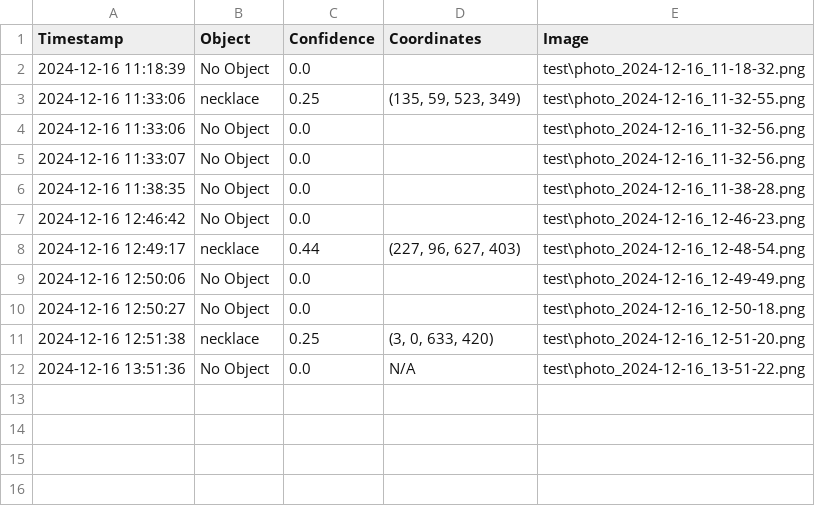
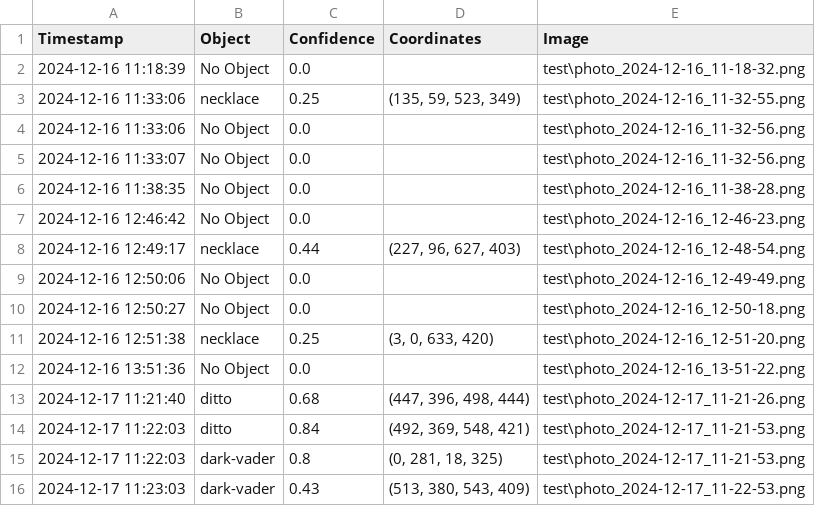
Before and after one commit to BensonGithubStudio/AI-Necklace-Face-Detection, a CSV file: results.csv, drawn as a sheet.

```diff
--- a/results.csv
+++ b/results.csv
@@ -11,2 +11,6 @@ Timestamp,Object,Confidence,Coordinates,Image
 2024-12-16 12:51:38,necklace,0.25,"(3, 0, 633, 420)",test\photo_2024-12-16_12-51-20.png
-2024-12-16 13:51:36,No Object,0.0,N/A,test\photo_2024-12-16_13-51-22.png
+2024-12-16 13:51:36,No Object,0.0,,test\photo_2024-12-16_13-51-22.png
+2024-12-17 11:21:40,ditto,0.68,"(447, 396, 498, 444)",test\photo_2024-12-17_11-21-26.png
+2024-12-17 11:22:03,ditto,0.84,"(492, 369, 548, 421)",test\photo_2024-12-17_11-21-53.png
+2024-12-17 11:22:03,dark-vader,0.8,"(0, 281, 18, 325)",test\photo_2024-12-17_11-21-53.png
+2024-12-17 11:23:03,dark-vader,0.43,"(513, 380, 543, 409)",test\photo_2024-12-17_11-22-53.png
```
Also changed, not shown: 1 other file.
